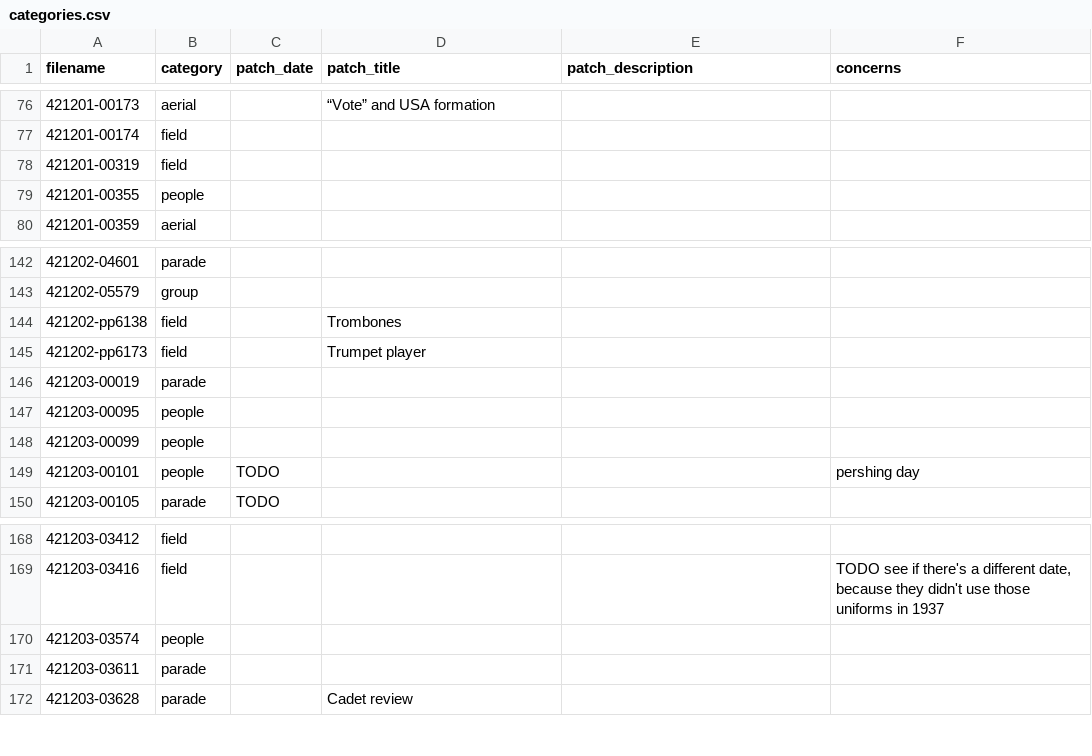
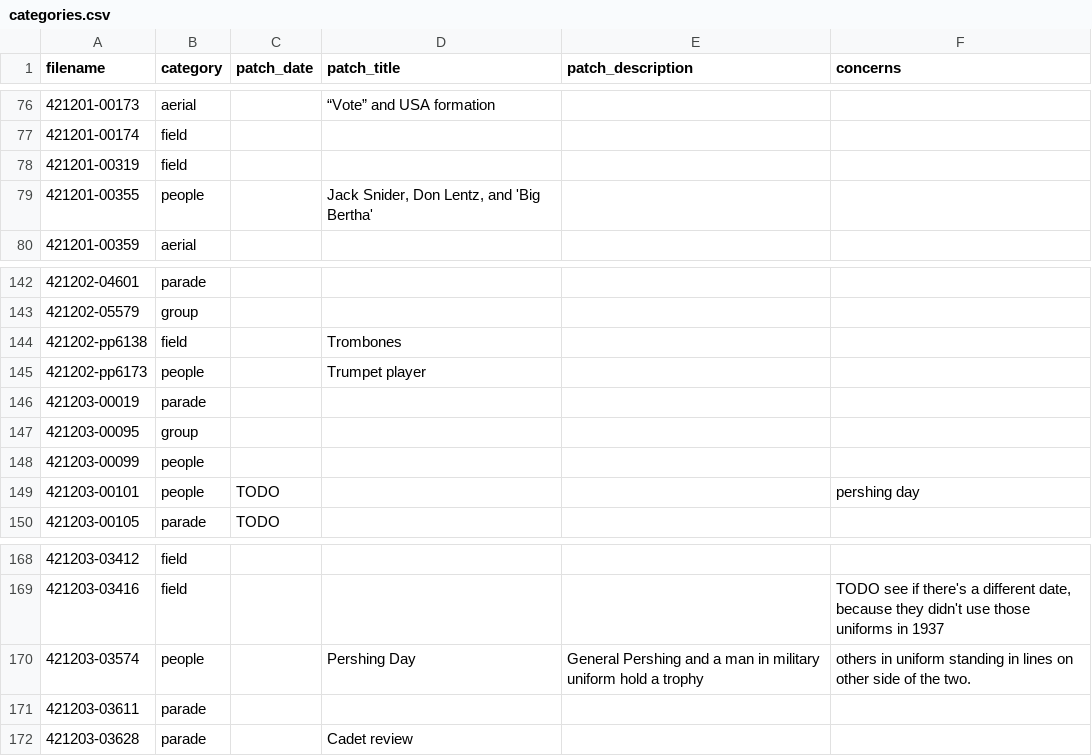
Before and after one commit to CDRH/bandhistory_middleman, a CSV file: data/image_metadata/categories.csv, drawn as a sheet; only a part is shown, gaps mark what is left out.

Commit message:
moves around images, people image text

```diff
--- a/data/image_metadata/categories.csv
+++ b/data/image_metadata/categories.csv
@@ -78,3 +78,3 @@ filename,category,patch_date,patch_title,patch_description,concerns
 421201-00319,field,,,,
-421201-00355,people,,,,
+421201-00355,people,,"Jack Snider, Don Lentz, and 'Big Bertha'",,
 421201-00359,aerial,,,,
@@ -144,5 +144,5 @@ filename,category,patch_date,patch_title,patch_description,concerns
 421202-pp6138,field,,Trombones,,
-421202-pp6173,field,,Trumpet player,,
+421202-pp6173,people,,Trumpet player,,
 421203-00019,parade,,,,
-421203-00095,people,,,,
+421203-00095,group,,,,
 421203-00099,people,,,,
@@ -169,3 +169,3 @@ filename,category,patch_date,patch_title,patch_description,concerns
 421203-03416,field,,,,"TODO see if there's a different date, because they didn't use those uniforms in 1937"
-421203-03574,people,,,,
+421203-03574,people,,Pershing Day, General Pershing and a man in military uniform hold a trophy, others in uniform standing in lines on other side of the two.,
 421203-03611,parade,,,,
```
Also changed, not shown: 2 other files.
